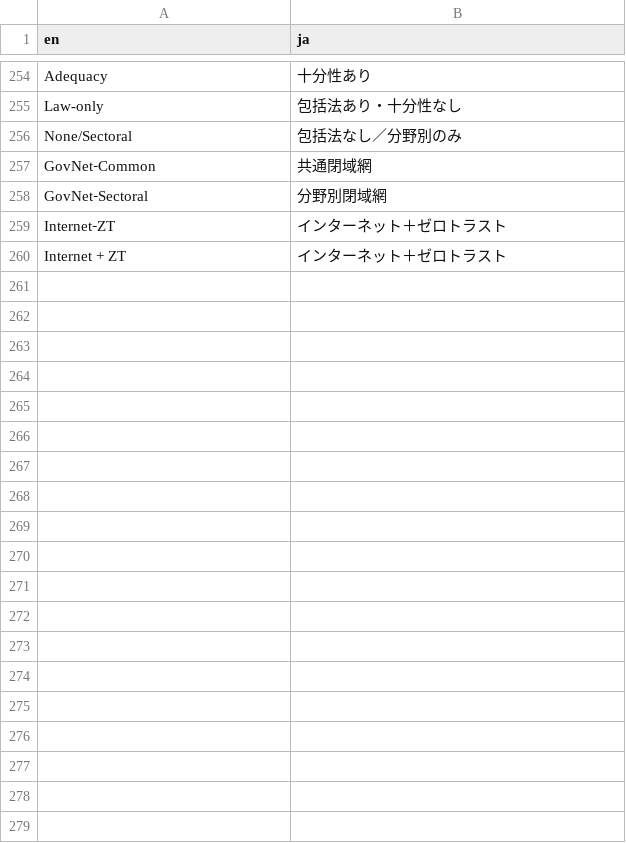
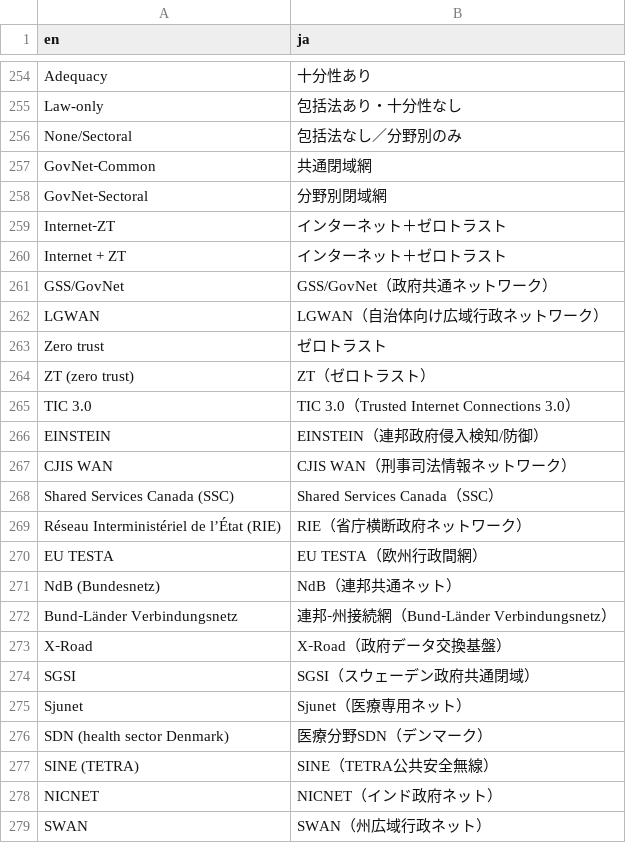
Before and after one commit to zz108101/digital-id-db, a CSV file: data/translations_ja.csv, drawn as a sheet; only a part is shown, gaps mark what is left out; the diff covers the shown part only; the diff names each change by its address in the sheet, - before the commit and + after, or states it on an @@ line.

```diff
--- a/data/translations_ja.csv
+++ b/data/translations_ja.csv
+row 261: GSS/GovNet | GSS/GovNet（政府共通ネットワーク）
+row 262: LGWAN | LGWAN（自治体向け広域行政ネットワーク）
+row 263: Zero trust | ゼロトラスト
+row 264: ZT (zero trust) | ZT（ゼロトラスト）
+row 265: TIC 3.0 | TIC 3.0（Trusted Internet Connections 3.0）
+row 266: EINSTEIN | EINSTEIN（連邦政府侵入検知/防御）
+row 267: CJIS WAN | CJIS WAN（刑事司法情報ネットワーク）
+row 268: Shared Services Canada (SSC) | Shared Services Canada（SSC）
+row 269: Réseau Interministériel de l’État (RIE) | RIE（省庁横断政府ネットワーク）
+row 270: EU TESTA | EU TESTA（欧州行政間網）
+row 271: NdB (Bundesnetz) | NdB（連邦共通ネット）
+row 272: Bund‑Länder Verbindungsnetz | 連邦‑州接続網（Bund‑Länder Verbindungsnetz）
+row 273: X‑Road | X‑Road（政府データ交換基盤）
+row 274: SGSI | SGSI（スウェーデン政府共通閉域）
+row 275: Sjunet | Sjunet（医療専用ネット）
+row 276: SDN (health sector Denmark) | 医療分野SDN（デンマーク）
+row 277: SINE (TETRA) | SINE（TETRA公共安全無線）
+row 278: NICNET | NICNET（インド政府ネット）
+row 279: SWAN | SWAN（州広域行政ネット）
```
Also changed, not shown: 10 added rows elsewhere in this file, data/it_defs.csv, 14 other files.
